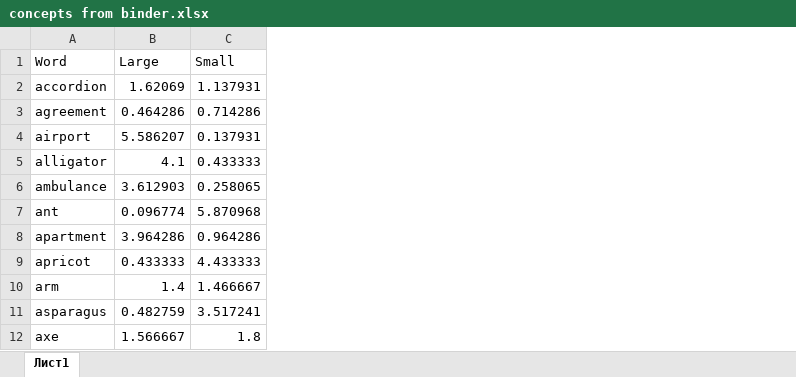
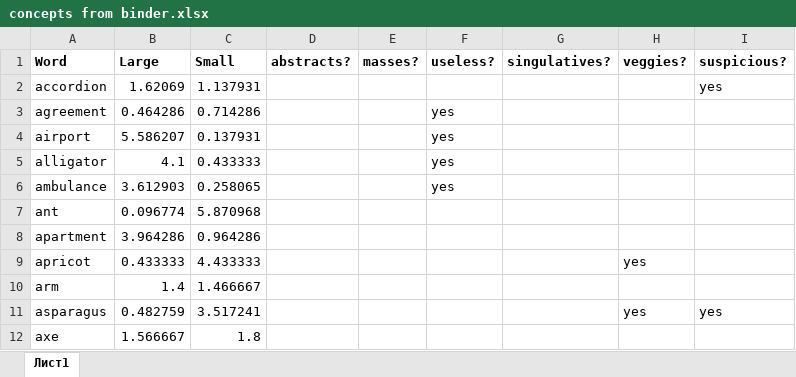
Before and after one commit to bravobaker/SizeMatters, an Excel workbook: ABSOLUTE SIZE data/concepts from binder.xlsx, sheet Лист1, drawn as a sheet; only a part is shown; values as stored, in another font and other column widths than the file's, no borders; the diff names each change by its address in the sheet, - before the commit and + after, or states it on an @@ line.

Commit message:
updated filter system for binder, turn on filters D-H

```diff
--- a/ABSOLUTE SIZE data/concepts from binder.xlsx (sheet Лист1)
+++ b/ABSOLUTE SIZE data/concepts from binder.xlsx (sheet Лист1)
+column D (abstracts?), empty
+column E (masses?), empty
+column F (useless?), rows 3-6: all yes
+column G (singulatives?), empty
+column H (veggies?), rows 9-11: yes |  | yes
+column I (suspicious?), rows 2-11: yes |  |  |  |  |  |  |  |  | yes
-A1:C1 bold: off
+A1:C1 bold: on
```
Also changed, not shown: 1 other file.
